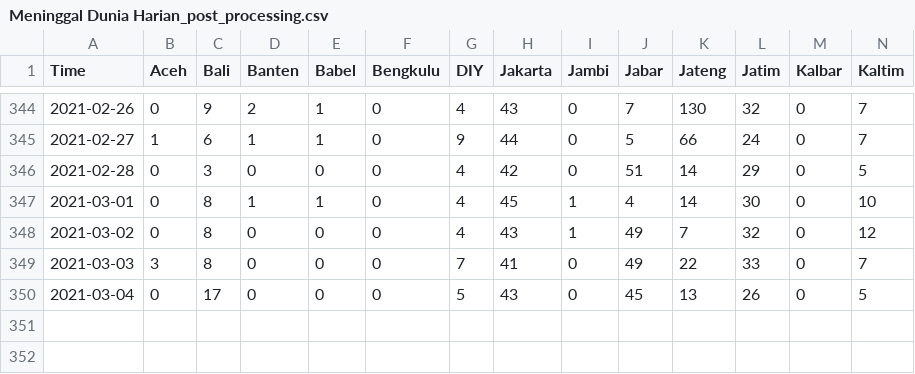
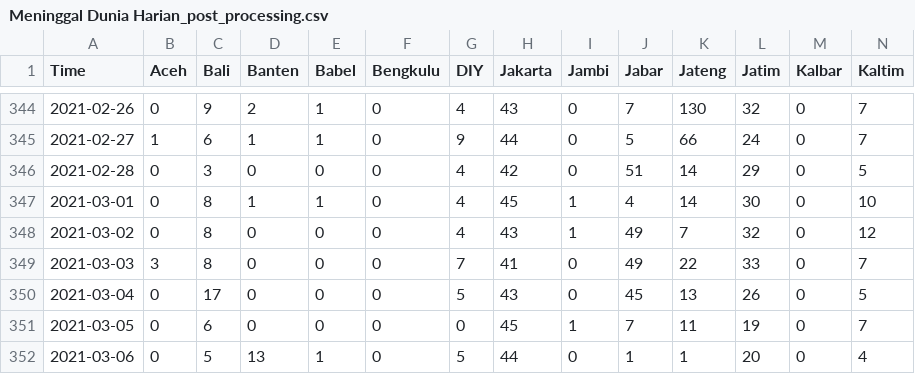
Before and after one commit to noczero/Indonesia-COVID-19-Analytics-n-Explorations, a CSV file: data/Meninggal Dunia Harian_post_processing.csv, drawn as a sheet; only a part is shown, gaps mark what is left out; rows hold the shown columns only; the diff names each change by its address in the sheet, - before the commit and + after, or states it on an @@ line.

```diff
--- a/data/Meninggal Dunia Harian_post_processing.csv
+++ b/data/Meninggal Dunia Harian_post_processing.csv
+row 351: 2021-03-05 | 0 | 6 | 0 | 0 | 0 | 0 | 45 | 1 | 7 | 11 | 19 | 0 | 7
+row 352: 2021-03-06 | 0 | 5 | 13 | 1 | 0 | 5 | 44 | 0 | 1 | 1 | 20 | 0 | 4
```
Also changed, not shown: 6 other files.
